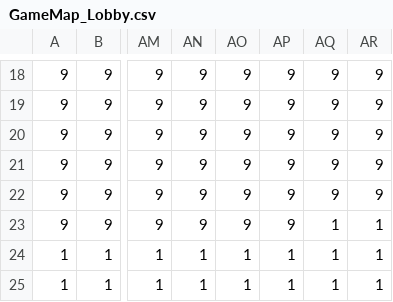
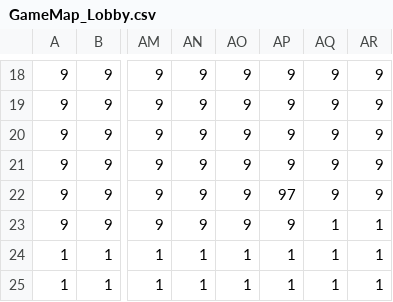
Before and after one commit to ShiHeng0423/Cassiopeia-MonstroStrike, a CSV file: MonstroStrike/Assets/GameMap_Lobby.csv, drawn as a sheet; only a part is shown, gaps mark what is left out; the diff names each change by its address in the sheet, - before the commit and + after, or states it on an @@ line.

```diff
--- a/MonstroStrike/Assets/GameMap_Lobby.csv
+++ b/MonstroStrike/Assets/GameMap_Lobby.csv
-AP22: 9
+AP22: 97
```
Also changed, not shown: MonstroStrike/Assets/GameMap.csv, 10 other files.
